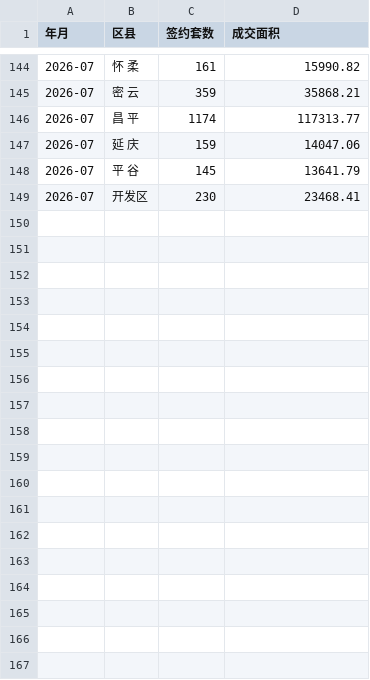
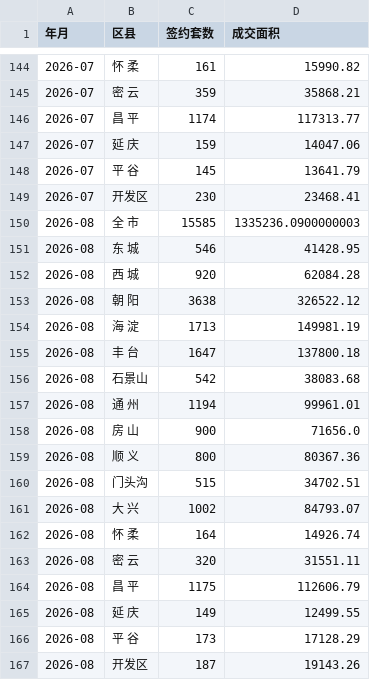
Before and after one commit to liuyanhui/house-stat, a CSV file: data/district_monthly.csv, drawn as a sheet; only a part is shown, gaps mark what is left out; the diff names each change by its address in the sheet, - before the commit and + after, or states it on an @@ line.

```diff
--- a/data/district_monthly.csv
+++ b/data/district_monthly.csv
+row 150: 2026-08 | 全 市 | 15585 | 1335236.0900000003
+row 151: 2026-08 | 东 城 | 546 | 41428.95
+row 152: 2026-08 | 西 城 | 920 | 62084.28
+row 153: 2026-08 | 朝 阳 | 3638 | 326522.12
+row 154: 2026-08 | 海 淀 | 1713 | 149981.19
+row 155: 2026-08 | 丰 台 | 1647 | 137800.18
+row 156: 2026-08 | 石景山 | 542 | 38083.68
+row 157: 2026-08 | 通 州 | 1194 | 99961.01
+row 158: 2026-08 | 房 山 | 900 | 71656.0
+row 159: 2026-08 | 顺 义 | 800 | 80367.36
+row 160: 2026-08 | 门头沟 | 515 | 34702.51
+row 161: 2026-08 | 大 兴 | 1002 | 84793.07
+row 162: 2026-08 | 怀 柔 | 164 | 14926.74
+row 163: 2026-08 | 密 云 | 320 | 31551.11
+row 164: 2026-08 | 昌 平 | 1175 | 112606.79
+row 165: 2026-08 | 延 庆 | 149 | 12499.55
+row 166: 2026-08 | 平 谷 | 173 | 17128.29
+row 167: 2026-08 | 开发区 | 187 | 19143.26
```
Also changed, not shown: data/agency_monthly.csv, data/area_monthly.csv, 4 other files.
